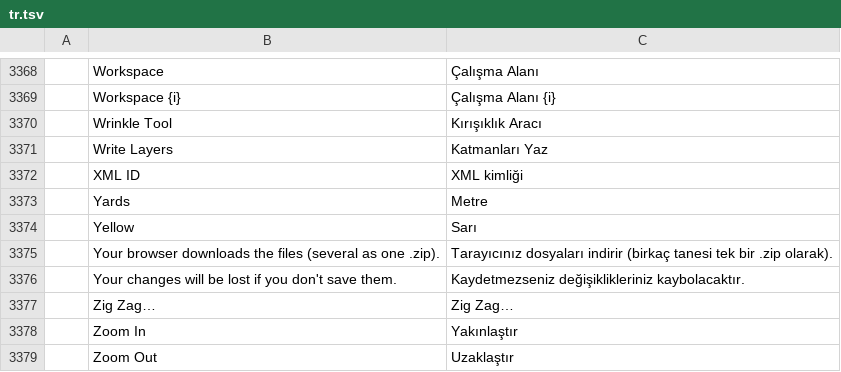
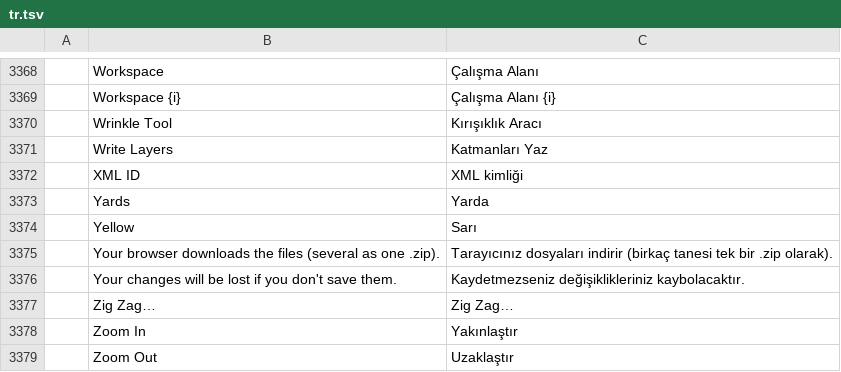
Before and after one commit to Muratv07/vectorcraft, a TSV file: crates/ui-egui/src/i18n/tr.tsv, drawn as a sheet; only a part is shown, gaps mark what is left out.

Commit message:
i18n: fix Yards unit translation from Metre to Yarda

```diff
--- a/crates/ui-egui/src/i18n/tr.tsv
+++ b/crates/ui-egui/src/i18n/tr.tsv
@@ -3372,3 +3372,3 @@
 	XML ID	XML kimliği
-	Yards	Metre
+	Yards	Yarda
 	Yellow	Sarı
```
